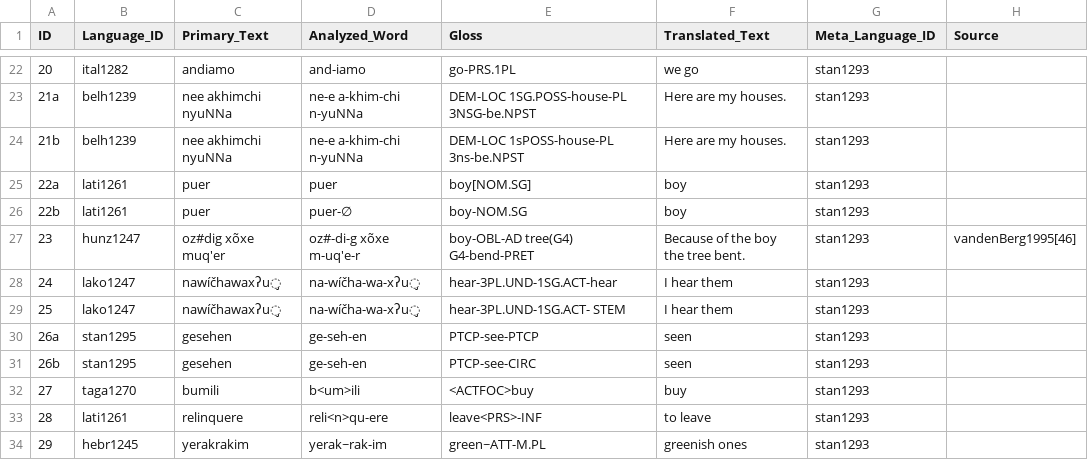
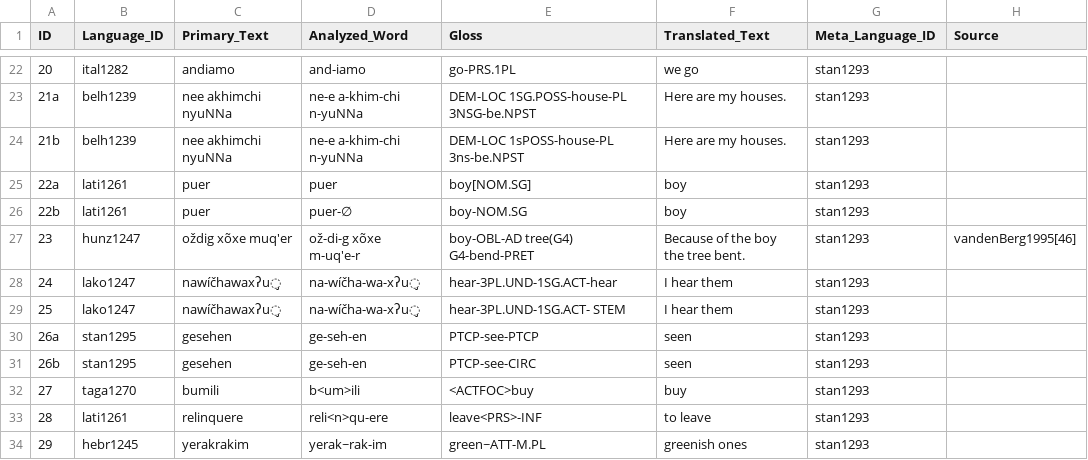
Before and after one commit to cldf-datasets/lgr, a CSV file: cldf/examples.csv, drawn as a sheet; only a part is shown, gaps mark what is left out; the diff names each change by its address in the sheet, - before the commit and + after, or states it on an @@ line.

Commit message:
fixed hunzib example (checked source, # in LGR document is typo

```diff
--- a/cldf/examples.csv
+++ b/cldf/examples.csv
-C27 (Primary_Text): oz#dig xõxe muq'er
+C27 (Primary_Text): oždig xõxe muq'er
-D27 (Analyzed_Word): oz#-di-g xõxe m-uq'e-r
+D27 (Analyzed_Word): ož-di-g xõxe m-uq'e-r
```
